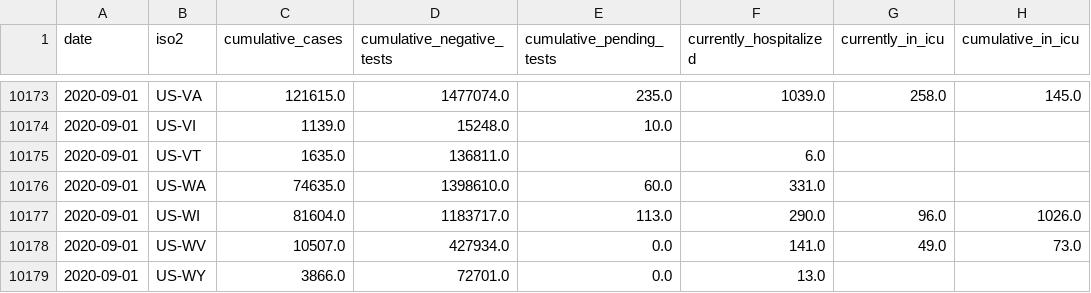
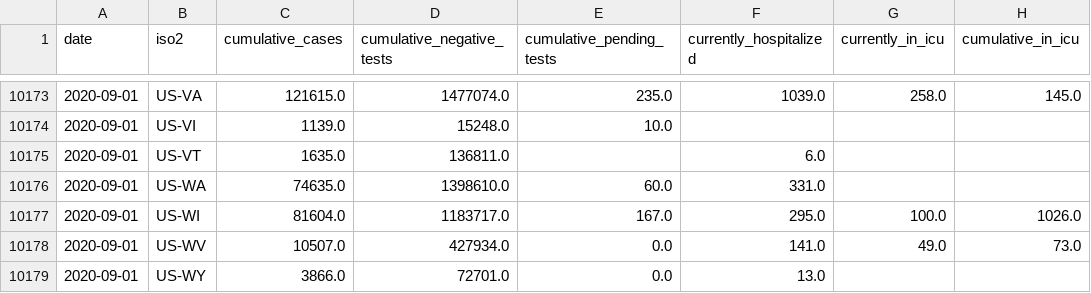
Before and after one commit to kmatarese/glide-covid-19, a CSV file: glide_covid_19/data/covidtracking_states_daily.csv, drawn as a sheet; only a part is shown, gaps mark what is left out; the diff names each change by its address in the sheet, - before the commit and + after, or states it on an @@ line.

```diff
--- a/glide_covid_19/data/covidtracking_states_daily.csv
+++ b/glide_covid_19/data/covidtracking_states_daily.csv
-E10177 (cumulative_pending_tests): 113.0
+E10177 (cumulative_pending_tests): 167.0
-F10177 (currently_hospitalized): 290.0
+F10177 (currently_hospitalized): 295.0
-G10177 (currently_in_icu): 96.0
+G10177 (currently_in_icu): 100.0
```
Also changed, not shown: 1 other file.
